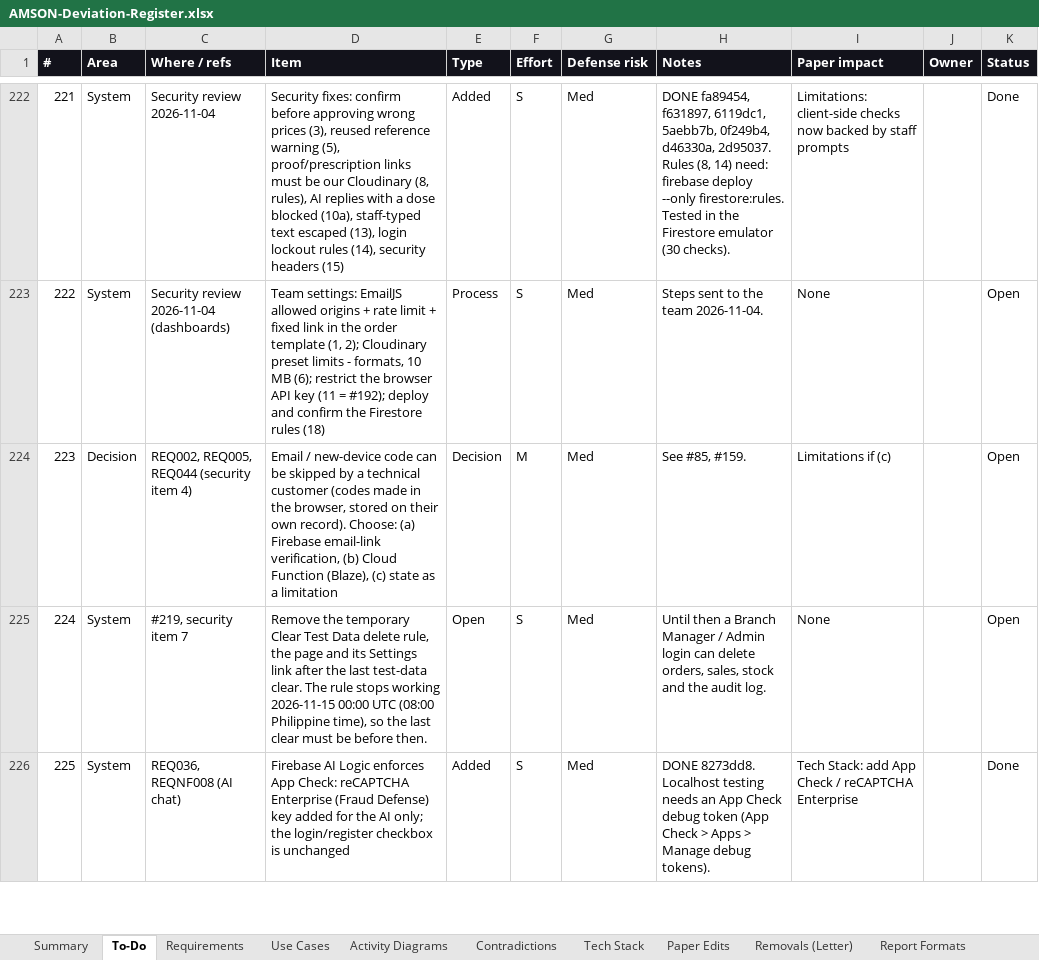
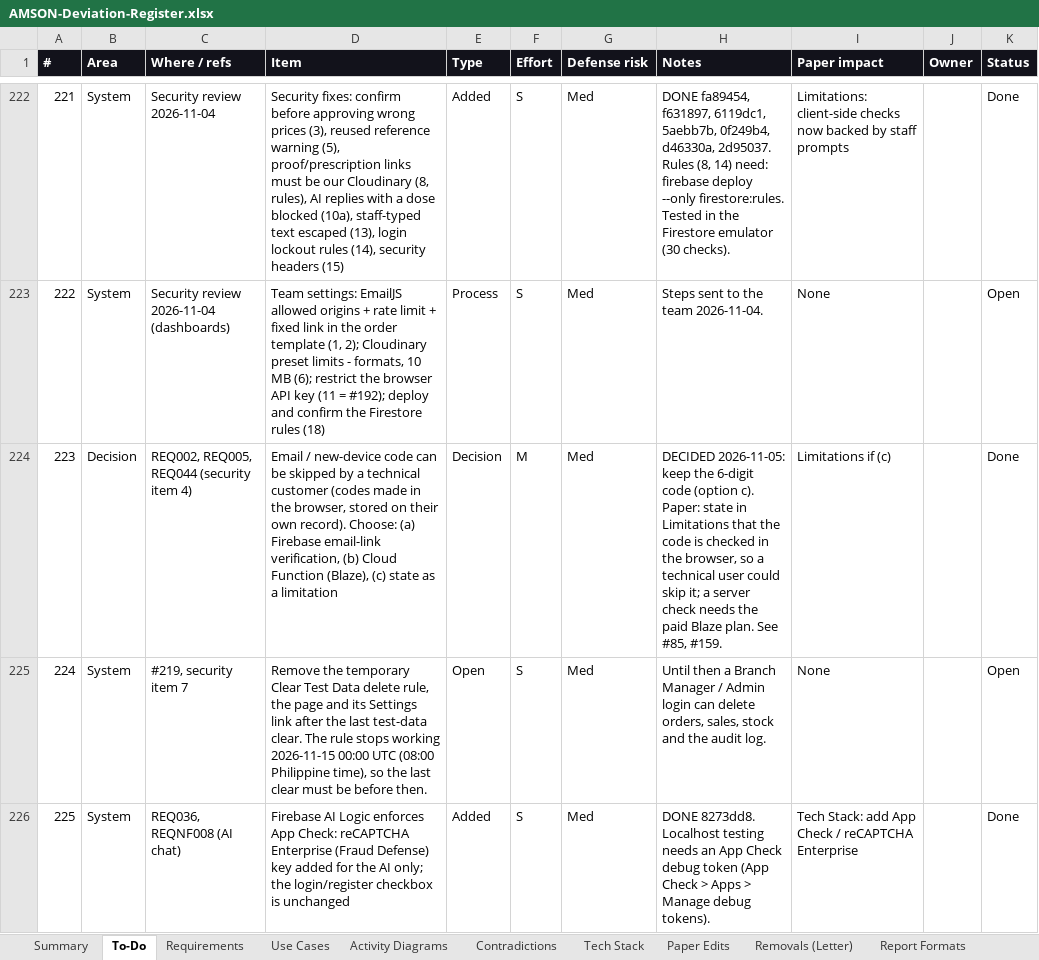
Before and after one commit to phobiaax/Amson, an Excel workbook: docs/AMSON-Deviation-Register.xlsx, sheet To-Do, drawn as a sheet; only a part is shown, gaps mark what is left out; values as stored, in another font and other column widths than the file's, no borders; conditional formats not drawn; the diff names each change by its address in the sheet, - before the commit and + after, or states it on an @@ line.

Commit message:
Deviation Register: #223 decided - keep the 6-digit code, state the bypass in Limitations

```diff
--- a/docs/AMSON-Deviation-Register.xlsx (sheet To-Do)
+++ b/docs/AMSON-Deviation-Register.xlsx (sheet To-Do)
-H224 (Notes): See #85,…
+H224 (Notes): DECIDED 2026-11-05: keep the 6-digit code (option c). Paper: state in Limitations that the code is checked in the browser, so a technical user could skip it; a server check needs the paid Blaze plan. See #85,…
-K224 (Status): Open
+K224 (Status): Done
```
